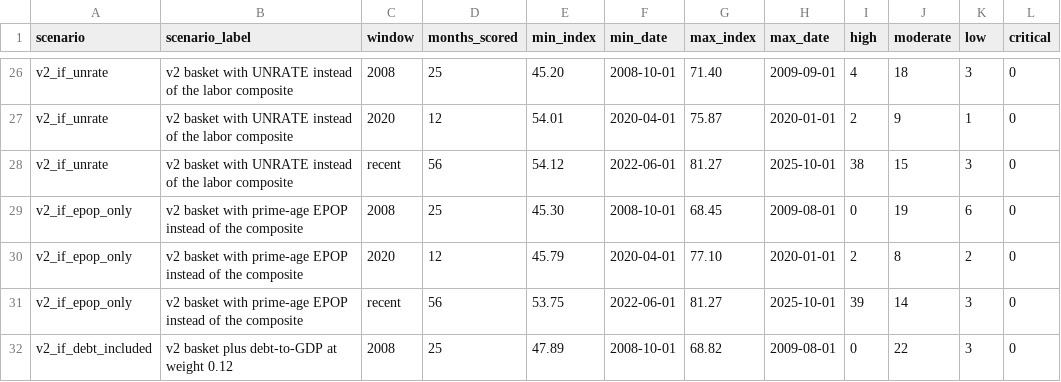
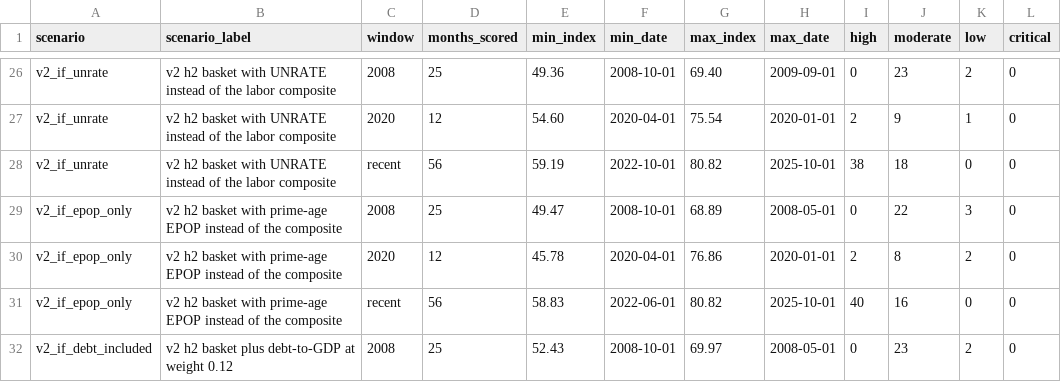
Before and after one commit to adammontville/bugoutindex, a CSV file: runtime/backtest/output/v2_candidate_summary.csv, drawn as a sheet; only a part is shown, gaps mark what is left out; the diff covers the shown part only; the diff names each change by its address in the sheet, - before the commit and + after, or states it on an @@ line.

```diff
--- a/runtime/backtest/output/v2_candidate_summary.csv
+++ b/runtime/backtest/output/v2_candidate_summary.csv
-B26:B28 (scenario_label): v2 basket with…
+B26:B28 (scenario_label): v2 h2 basket with…
-E26 (min_index): 45.20
+E26 (min_index): 49.36
-G26 (max_index): 71.40
+G26 (max_index): 69.40
-I26 (high): 4
+I26 (high): 0
-J26 (moderate): 18
+J26 (moderate): 23
-K26 (low): 3
+K26 (low): 2
-E27 (min_index): 54.01
+E27 (min_index): 54.60
-G27 (max_index): 75.87
+G27 (max_index): 75.54
-E28 (min_index): 54.12
+E28 (min_index): 59.19
-F28 (min_date): 2022-06-01
+F28 (min_date): 2022-10-01
-G28 (max_index): 81.27
+G28 (max_index): 80.82
-J28 (moderate): 15
+J28 (moderate): 18
-K28 (low): 3
+K28 (low): 0
-B29:B31 (scenario_label): v2 basket with…
+B29:B31 (scenario_label): v2 h2 basket with…
-E29 (min_index): 45.30
+E29 (min_index): 49.47
-G29 (max_index): 68.45
+G29 (max_index): 68.89
-H29 (max_date): 2009-08-01
+H29 (max_date): 2008-05-01
-J29 (moderate): 19
+J29 (moderate): 22
-K29 (low): 6
+K29 (low): 3
-E30 (min_index): 45.79
+E30 (min_index): 45.78
-G30 (max_index): 77.10
+G30 (max_index): 76.86
-E31 (min_index): 53.75
+E31 (min_index): 58.83
-G31 (max_index): 81.27
+G31 (max_index): 80.82
-I31 (high): 39
+I31 (high): 40
-J31 (moderate): 14
+J31 (moderate): 16
-K31 (low): 3
+K31 (low): 0
-B32 (scenario_label): v2 basket plus debt-to-GDP at weight 0.12
+B32 (scenario_label): v2 h2 basket plus debt-to-GDP at weight 0.12
-E32 (min_index): 47.89
+E32 (min_index): 52.43
-G32 (max_index): 68.82
+G32 (max_index): 69.97
-H32 (max_date): 2009-08-01
+H32 (max_date): 2008-05-01
-J32 (moderate): 22
+J32 (moderate): 23
-K32 (low): 3
+K32 (low): 2
```
Also changed, not shown: 57 edited cells elsewhere in this file, 6 other files.
